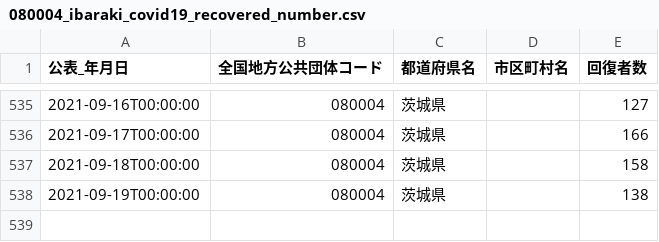
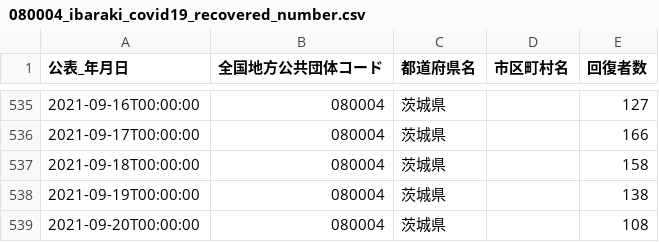
Before and after one commit to a01sa01to/my-website, a CSV file: opendata/data/covid19_ibaraki/080004_ibaraki_covid19_recovered_number.csv, drawn as a sheet; only a part is shown, gaps mark what is left out.

```diff
--- a/opendata/data/covid19_ibaraki/080004_ibaraki_covid19_recovered_number.csv
+++ b/opendata/data/covid19_ibaraki/080004_ibaraki_covid19_recovered_number.csv
@@ -538 +538,2 @@
 2021-09-19T00:00:00,080004,茨城県,,138
+2021-09-20T00:00:00,080004,茨城県,,108
```
Also changed, not shown: 14 other files.
